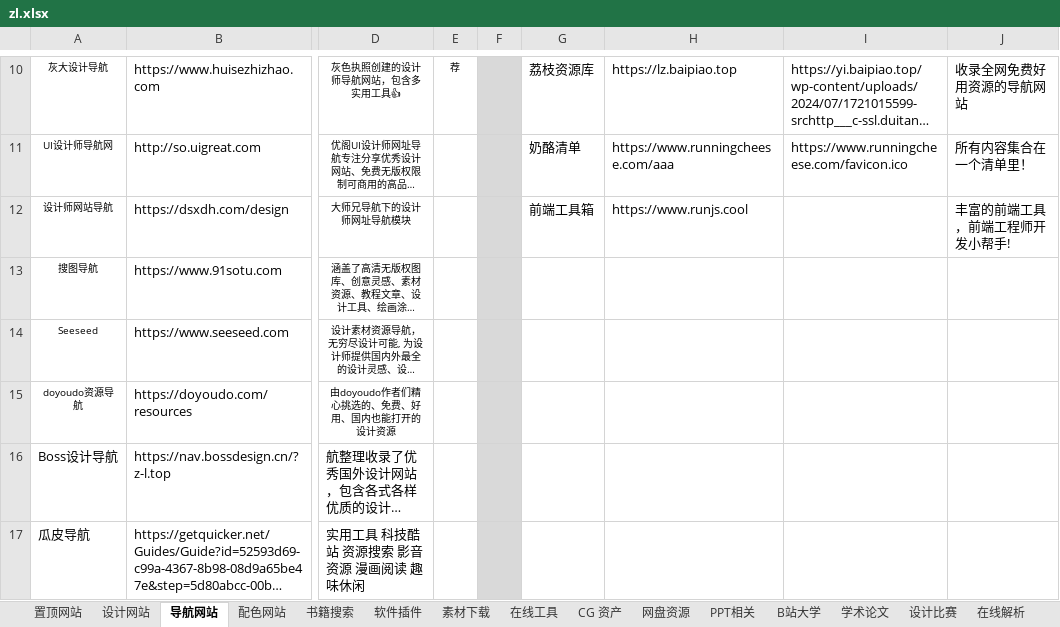
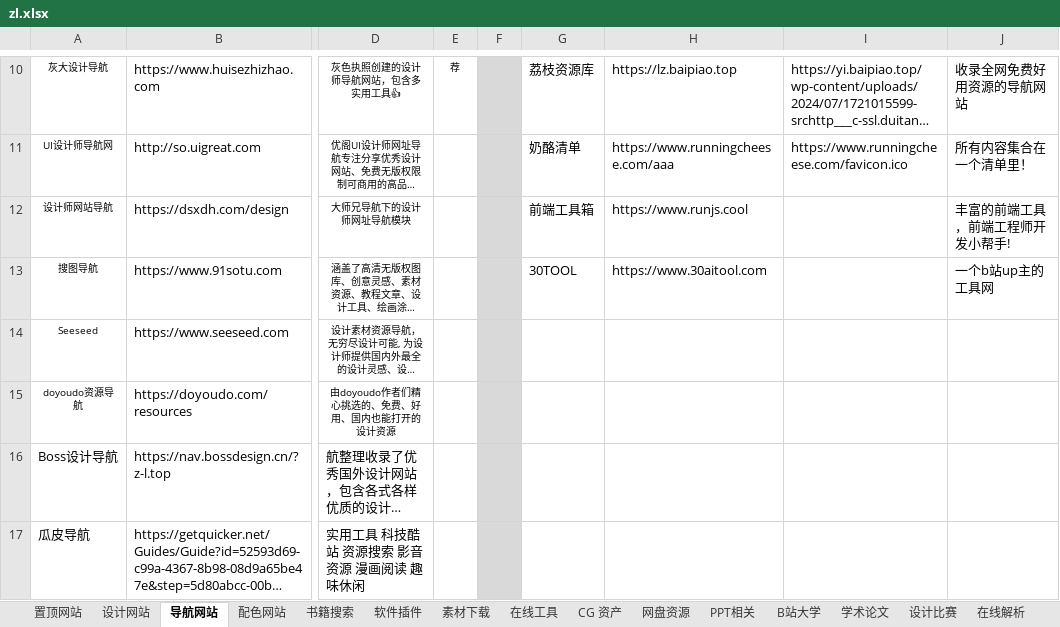
Before and after one commit to xiaolongmr/dh, an Excel workbook: zl.xlsx, sheet 导航网站, drawn as a sheet; only a part is shown, gaps mark what is left out; long unchanged cells end in …; values as stored, in another font and other column widths than the file's, no borders; the diff names each change by its address in the sheet, - before the commit and + after, or states it on an @@ line.

```diff
--- a/zl.xlsx (sheet 导航网站)
+++ b/zl.xlsx (sheet 导航网站)
-G13: (empty)
+G13: 30TOOL
-H13: (empty)
+H13: https://www.30aitool.com
-J13: (empty)
+J13: 一个b站up主的工具网
```
Also changed, not shown: sheet 素材下载, sheet 软件插件, sheet 在线工具, sheet 置顶网站.
